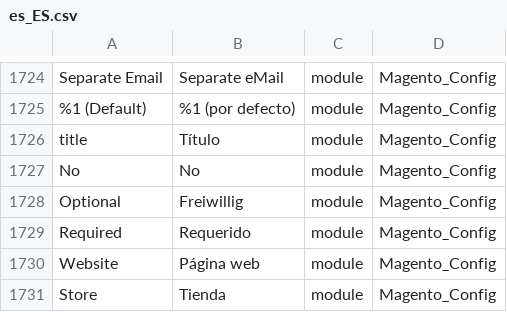
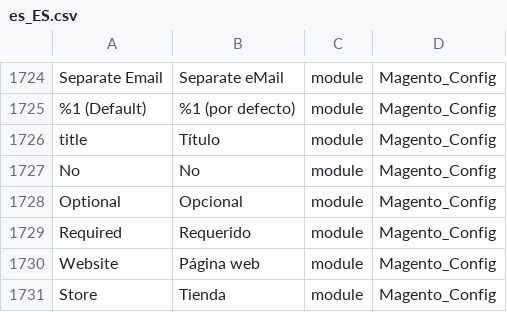
Before and after one commit to Magento2Translations/language_es_es, a CSV file: es_ES.csv, drawn as a sheet; only a part is shown, gaps mark what is left out.

Commit message:
Add optional translate

```diff
--- a/es_ES.csv
+++ b/es_ES.csv
@@ -1727,3 +1727,3 @@ title,Título,module,Magento_Config
 No,"No 	",module,Magento_Config
-Optional,Freiwillig,module,Magento_Config
+Optional,Opcional,module,Magento_Config
 Required,Requerido,module,Magento_Config
```
